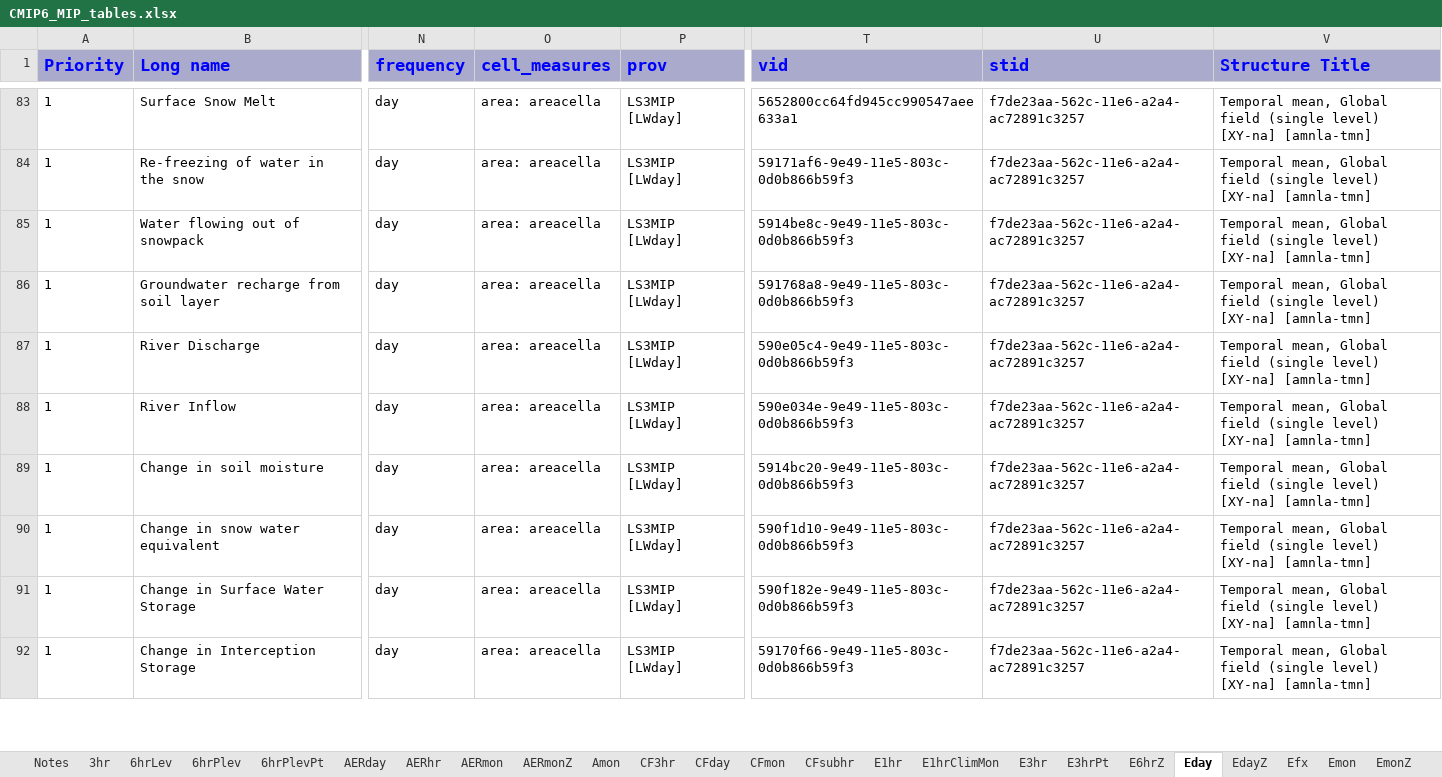
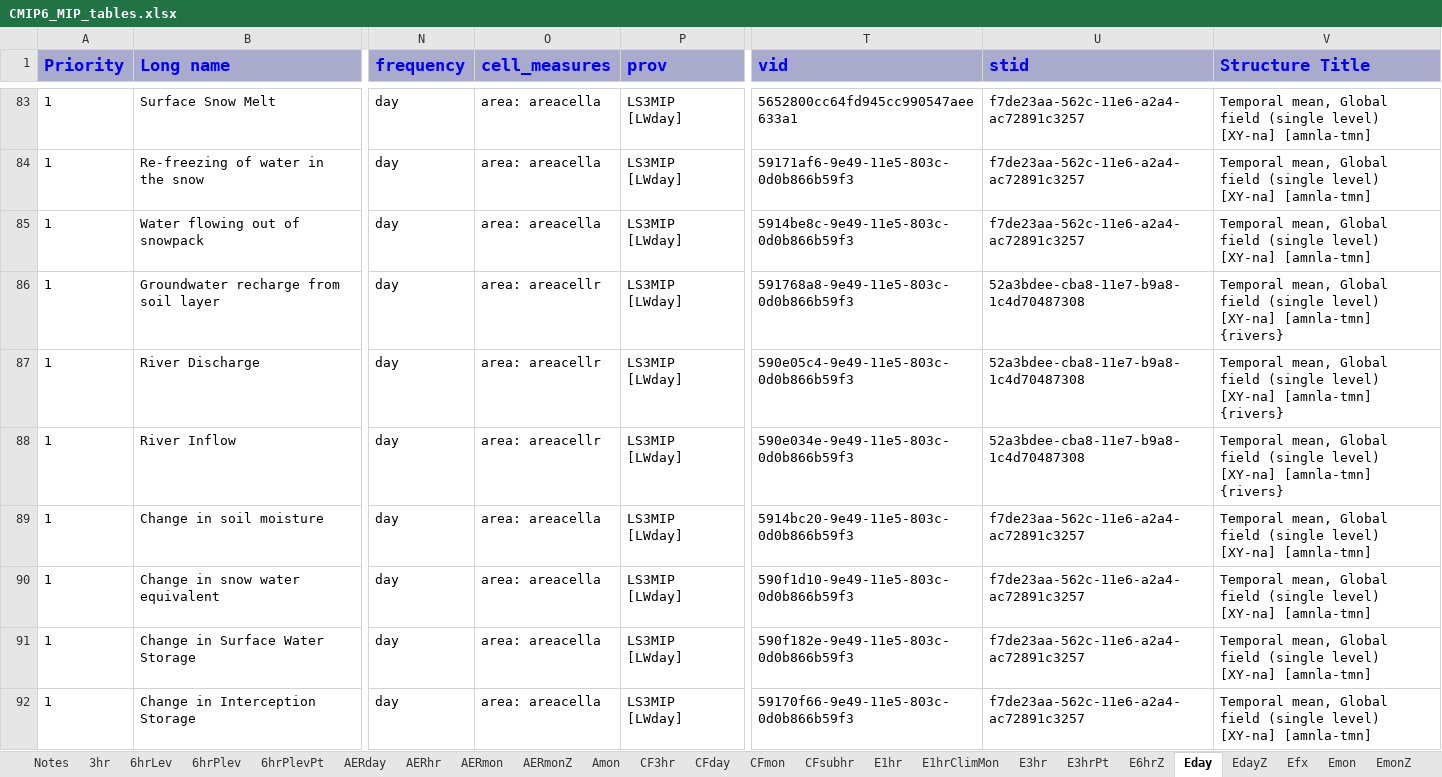
Before and after one commit to zklaus-cmip6/CMIP6dreq, an Excel workbook: dreqPy/docs/CMIP6_MIP_tables.xlsx, sheet Eday, drawn as a sheet; only a part is shown, gaps mark what is left out; values as stored, in another font and other column widths than the file's, no borders; the diff covers the shown part only; the diff names each change by its address in the sheet, - before the commit and + after, or states it on an @@ line.

```diff
--- a/dreqPy/docs/CMIP6_MIP_tables.xlsx (sheet Eday)
+++ b/dreqPy/docs/CMIP6_MIP_tables.xlsx (sheet Eday)
-O86:O88 (cell_measures): area: areacella
+O86:O88 (cell_measures): area: areacellr
-U86:U88 (stid): f7de23aa-562c-11e6-a2a4-ac72891c3257
+U86:U88 (stid): 52a3bdee-cba8-11e7-b9a8-1c4d70487308
-V86:V88 (Structure Title): …[XY-na] [amnla-tmn]
+V86:V88 (Structure Title): …[XY-na] [amnla-tmn] {rivers}
```
Also changed, not shown: 9 edited cells elsewhere in this sheet, sheet SIday, sheet SImon, sheet Emon, sheet Notes, sheet fx, 4 other files.
